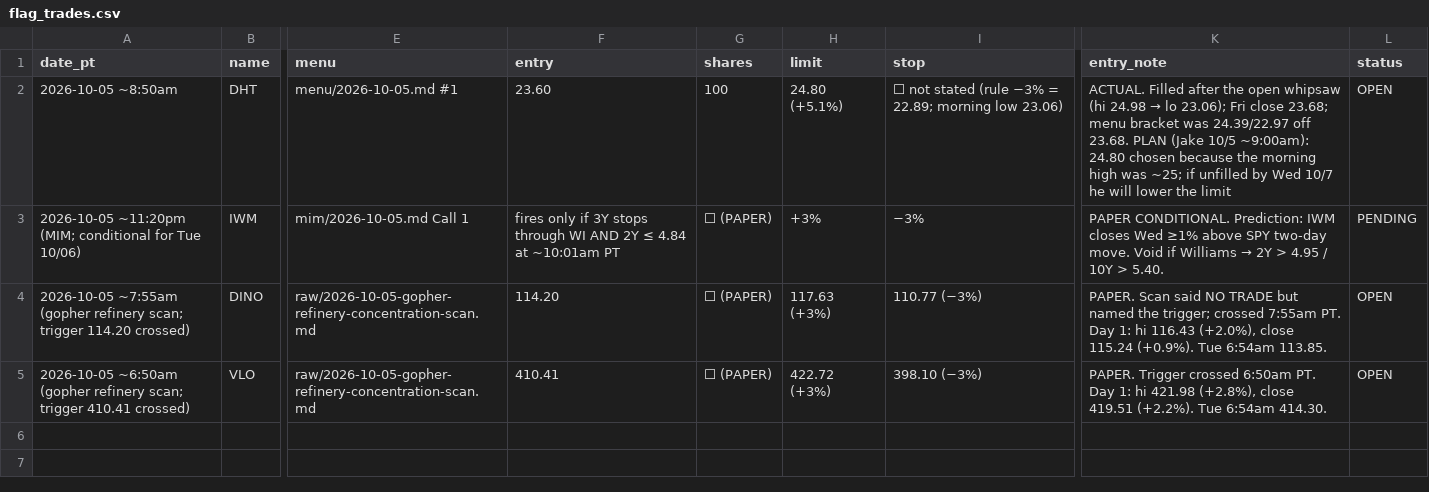
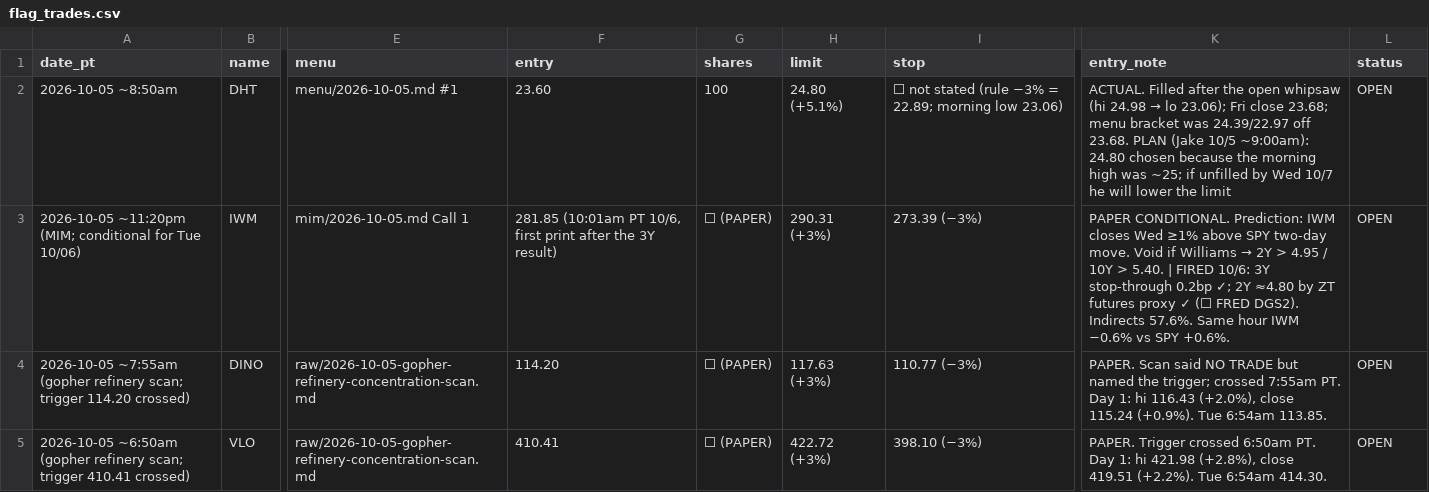
Before and after one commit to smsyt4sjvc-crypto/Wiki-Brain, a CSV file: data/flag_trades.csv, drawn as a sheet; only a part is shown, gaps mark what is left out; the diff names each change by its address in the sheet, - before the commit and + after, or states it on an @@ line.

```diff
--- a/data/flag_trades.csv
+++ b/data/flag_trades.csv
-F3 (entry): fires only if 3Y stops through WI AND 2Y ≤ 4.84 at ~10:01am PT
+F3 (entry): 281.85 (10:01am PT 10/6, first print after the 3Y result)
-H3 (limit): +3%
+H3 (limit): 290.31 (+3%)
-I3 (stop): −3%
+I3 (stop): 273.39 (−3%)
-K3 (entry_note): …> 5.40.
+K3 (entry_note): …> 5.40. | FIRED 10/6: 3Y stop-through 0.2bp ✓; 2Y ≈4.80 by ZT futures proxy ✓ (⬜ FRED DGS2). Indirects 57.6%. Same hour IWM −0.6% vs SPY +0.6%.
-L3 (status): PENDING
+L3 (status): OPEN
```
Also changed, not shown: 41 other files.
